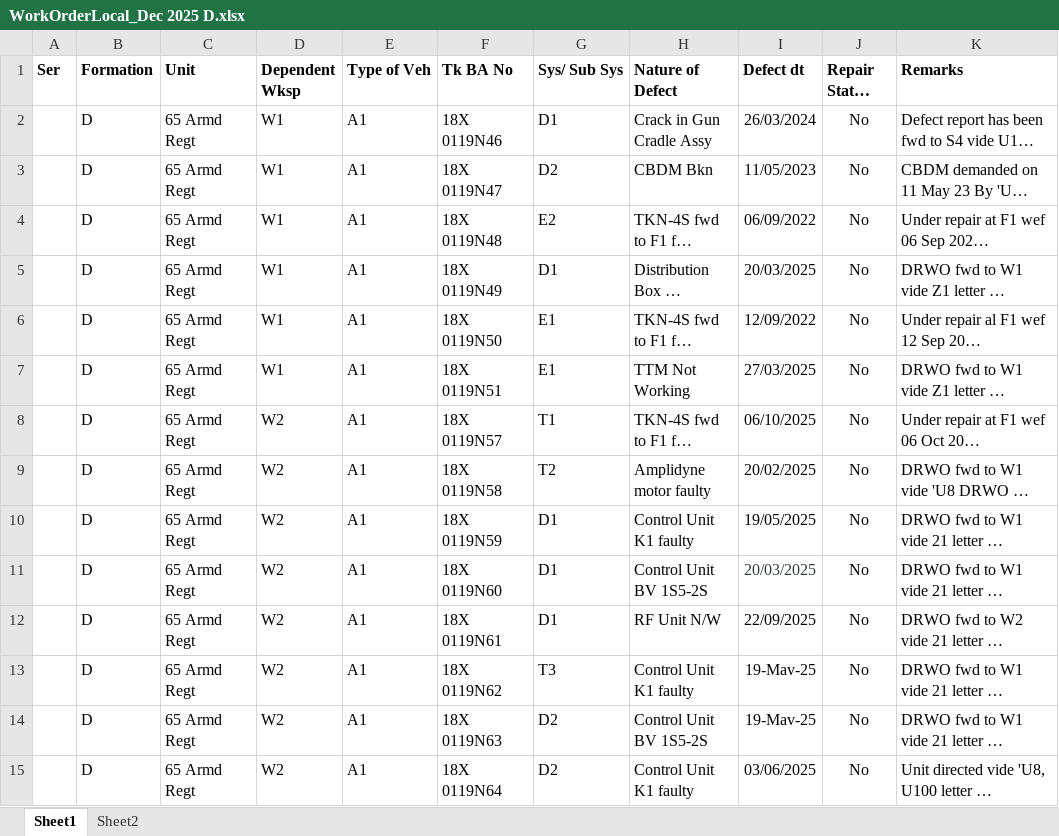
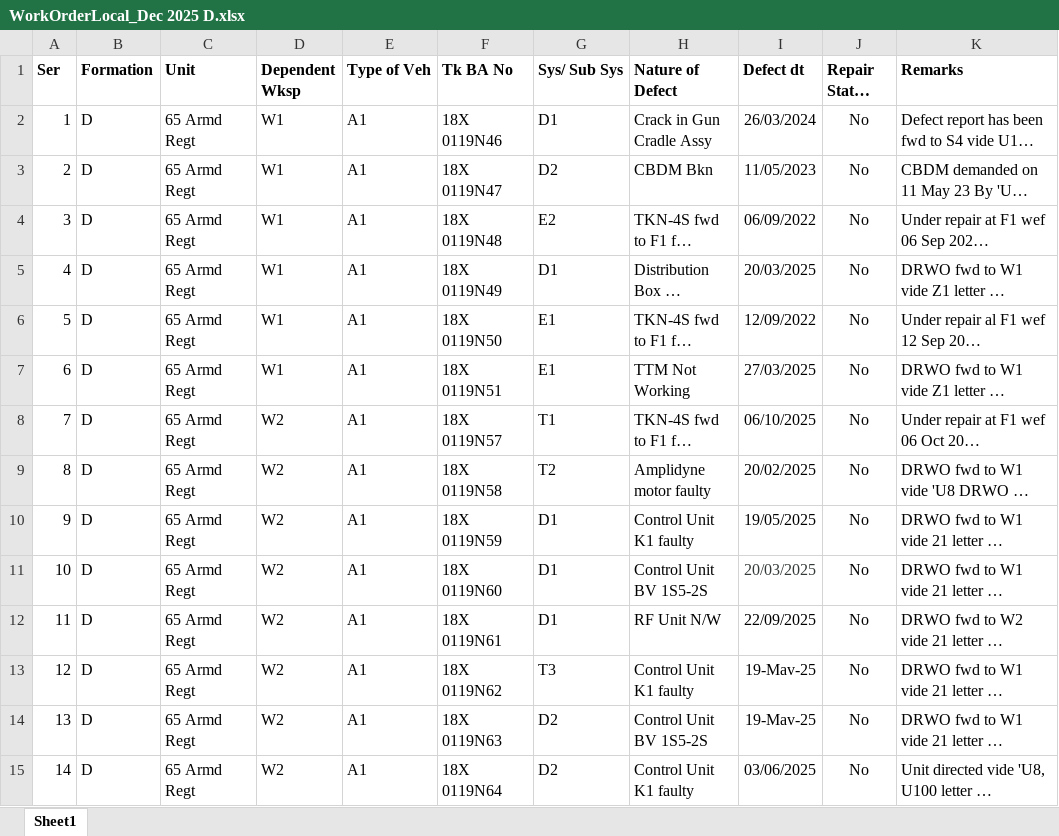
Before and after one commit to aptsoftware-git/fwDemo, an Excel workbook: data/FRS_cleaned/Dec/Fmn D Dec/WorkOrderLocal_Dec 2025 D.xlsx, sheet Sheet1, drawn as a sheet; only a part is shown; long unchanged cells end in …; values as stored, in another font and other column widths than the file's, no borders; the diff covers the shown part only; the diff names each change by its address in the sheet, - before the commit and + after, or states it on an @@ line.

Commit message:
Added data for Dec 2025

```diff
--- a/data/FRS_cleaned/Dec/Fmn D Dec/WorkOrderLocal_Dec 2025 D.xlsx (sheet Sheet1)
+++ b/data/FRS_cleaned/Dec/Fmn D Dec/WorkOrderLocal_Dec 2025 D.xlsx (sheet Sheet1)
-sheet tab: Sheet2
-A2 (Ser): (empty)
+A2 (Ser): 1
-A3 (Ser): (empty)
+A3 (Ser): 2
-A4 (Ser): (empty)
+A4 (Ser): 3
-A5 (Ser): (empty)
+A5 (Ser): 4
-A6 (Ser): (empty)
+A6 (Ser): 5
-A7 (Ser): (empty)
+A7 (Ser): 6
-A8 (Ser): (empty)
+A8 (Ser): 7
-A9 (Ser): (empty)
+A9 (Ser): 8
-A10 (Ser): (empty)
+A10 (Ser): 9
-A11 (Ser): (empty)
+A11 (Ser): 10
-A12 (Ser): (empty)
+A12 (Ser): 11
-A13 (Ser): (empty)
+A13 (Ser): 12
-A14 (Ser): (empty)
+A14 (Ser): 13
-A15 (Ser): (empty)
+A15 (Ser): 14
```
Also changed, not shown: 4 added rows and 21 edited cells elsewhere in this sheet, data/FRS_cleaned/Dec/Fmn D Dec/Dec 2025-D.xlsx, data/FRS_cleaned/Dec/Fmn D Dec/WorkOrderRemote_Dec 2025 D.xlsx, 1 other file.
